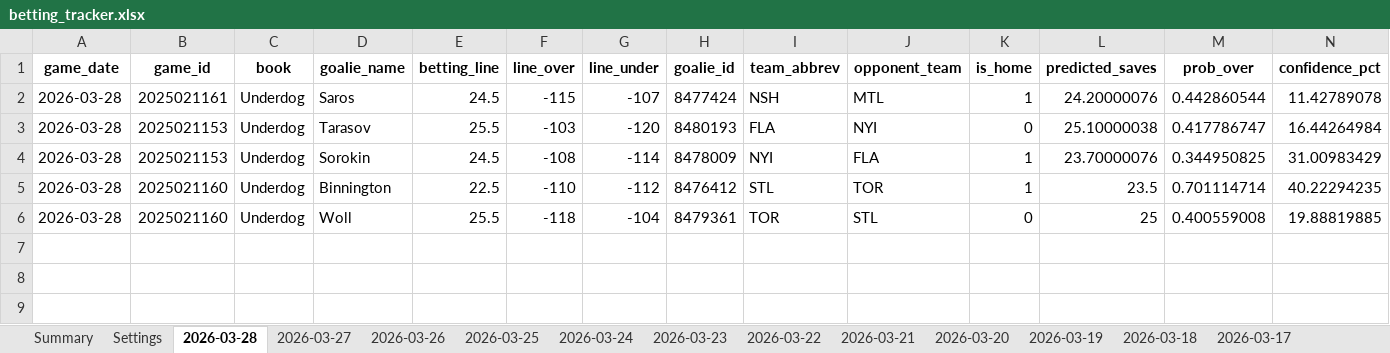
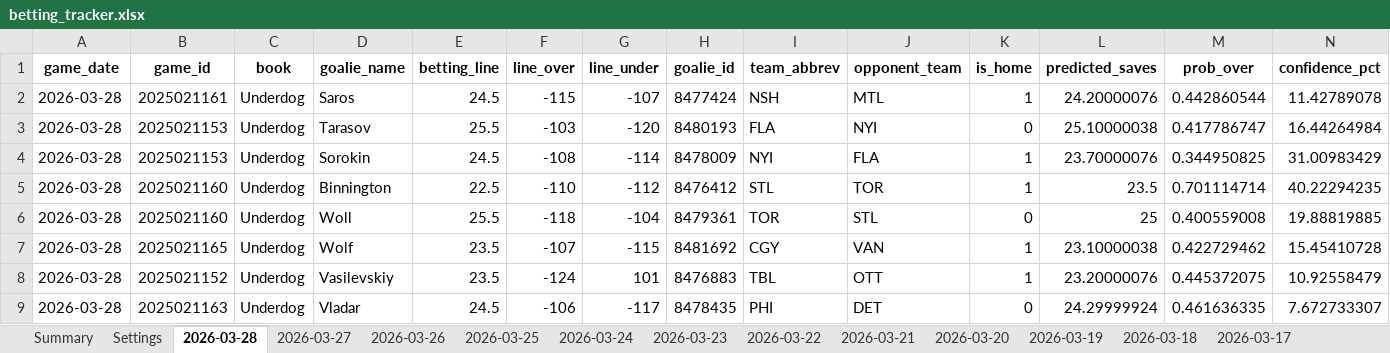
Before and after one commit to jjakemoss/saves-model-v3, an Excel workbook: betting_tracker.xlsx, sheet 2026-03-28, drawn as a sheet; only a part is shown; values as stored, in another font and other column widths than the file's, no borders; rows hold the shown columns only; the diff names each change by its address in the sheet, - before the commit and + after, or states it on an @@ line.

```diff
--- a/betting_tracker.xlsx (sheet 2026-03-28)
+++ b/betting_tracker.xlsx (sheet 2026-03-28)
+row 7: 2026-03-28 | 2025021165 | Underdog | Wolf | 23.5 | -107 | -115 | 8481692 | CGY | VAN | 1 | 23.10000038 | 0.422729462 | 15.45410728
+row 8: 2026-03-28 | 2025021152 | Underdog | Vasilevskiy | 23.5 | -124 | 101 | 8476883 | TBL | OTT | 1 | 23.20000076 | 0.445372075 | 10.92558479
+row 9: 2026-03-28 | 2025021163 | Underdog | Vladar | 24.5 | -106 | -117 | 8478435 | PHI | DET | 0 | 24.29999924 | 0.461636335 | 7.672733307
```
